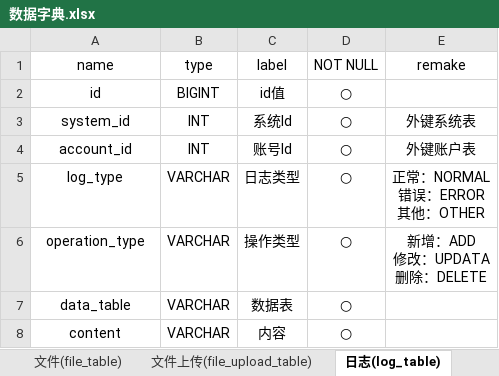
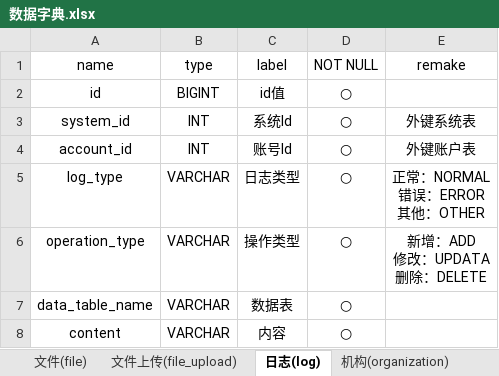
Before and after one commit to tfjy1997/backstage-management-system, an Excel workbook: file/数据字典.xlsx, sheet 日志(log), drawn as a sheet; values as stored, in another font and other column widths than the file's, no borders; the diff names each change by its address in the sheet, - before the commit and + after, or states it on an @@ line.

```diff
--- a/file/数据字典.xlsx (sheet 日志(log))
+++ b/file/数据字典.xlsx (sheet 日志(log))
-sheet tab: 文件(file_table)
+sheet tab: 文件(file)
-sheet tab: 文件上传(file_upload_table)
+sheet tab: 文件上传(file_upload)
-sheet tab: 日志(log_table)
+sheet tab: 日志(log)
-A7 (name): data_table
+A7 (name): data_table_name
```
Also changed, not shown: sheet 用户(user), sheet 账户权限表(account_authority), sheet 中英对照, sheet 文件上传(file_upload), other sheet tabs, 1 other file.
